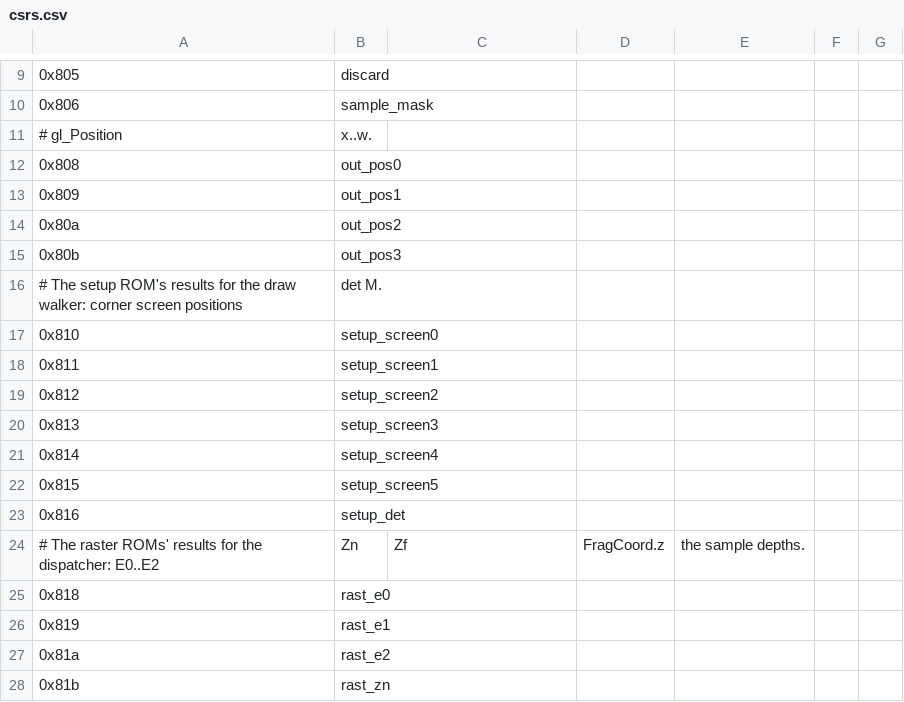
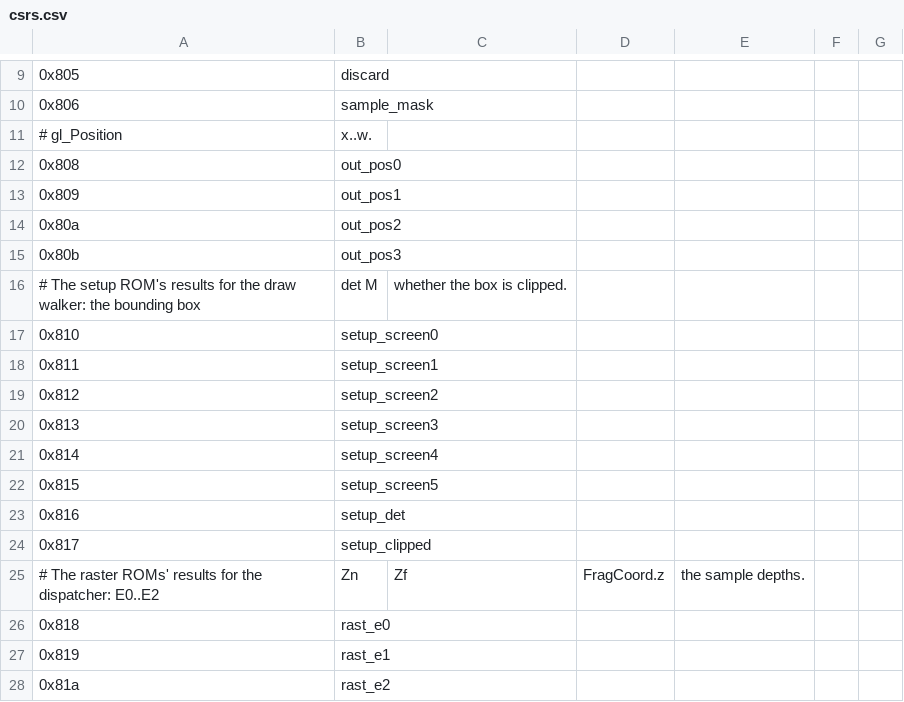
Before and after one commit to gonsolo/mesa, a CSV file: src/borg/isa/csrs.csv, drawn as a sheet; only a part is shown, gaps mark what is left out; the shorter side is filled out with more unchanged rows.

Commit message:
borg/isa: the setup ROM reports whether its box is clipped
Copy of Borg's csrs.csv with CSR 0x817 setup_clipped.

AI-Assisted: Claude Opus 5.5
AI-Prompts: Fix the CI failure on main: mesa's copy of the CSR table lacks setup_clipped
Reviewed-by: Andreas Wendleder

```diff
--- a/src/borg/isa/csrs.csv
+++ b/src/borg/isa/csrs.csv
@@ -15,3 +15,3 @@
 0x80b, "out_pos3"
-# The setup ROM's results for the draw walker: corner screen positions, det M.
+# The setup ROM's results for the draw walker: the bounding box, det M, whether the box is clipped.
 0x810, "setup_screen0"
@@ -23,2 +23,3 @@
 0x816, "setup_det"
+0x817, "setup_clipped"
 # The raster ROMs' results for the dispatcher: E0..E2, Zn, Zf, FragCoord.z, the sample depths.
```
